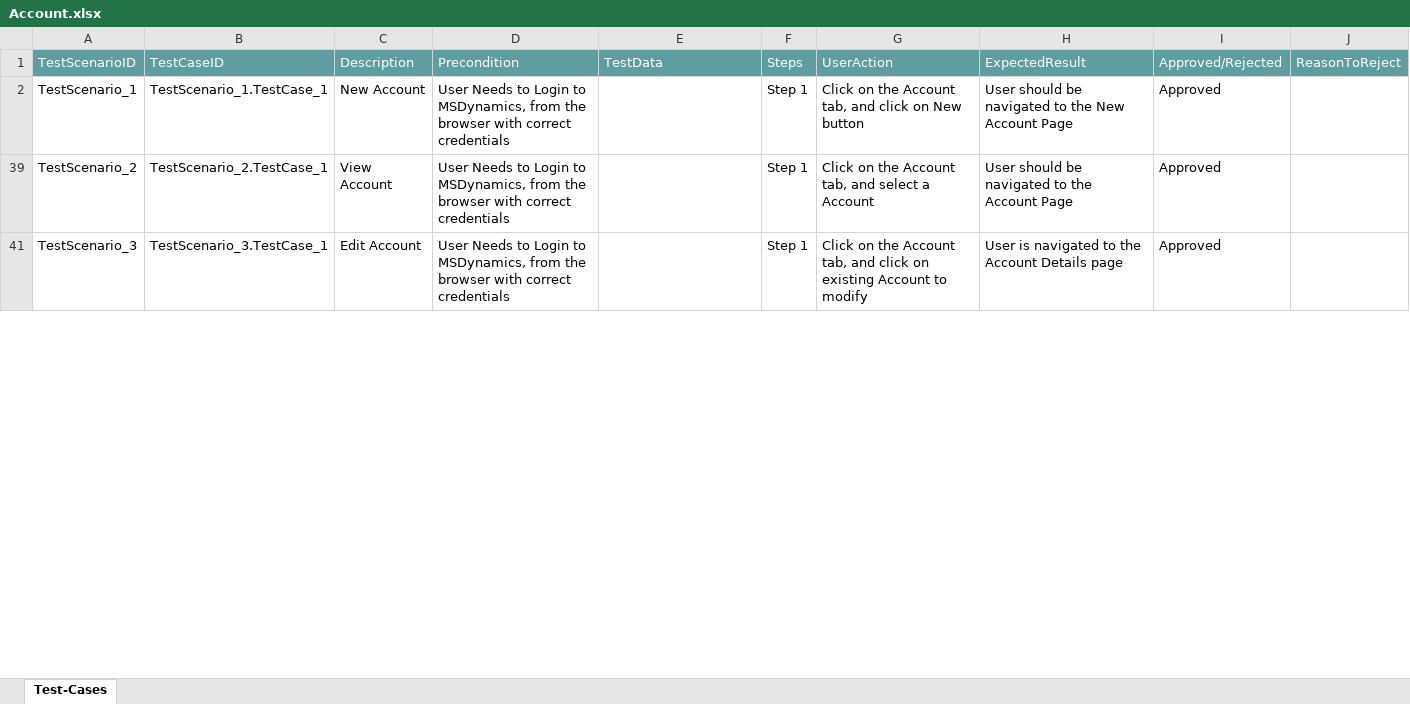
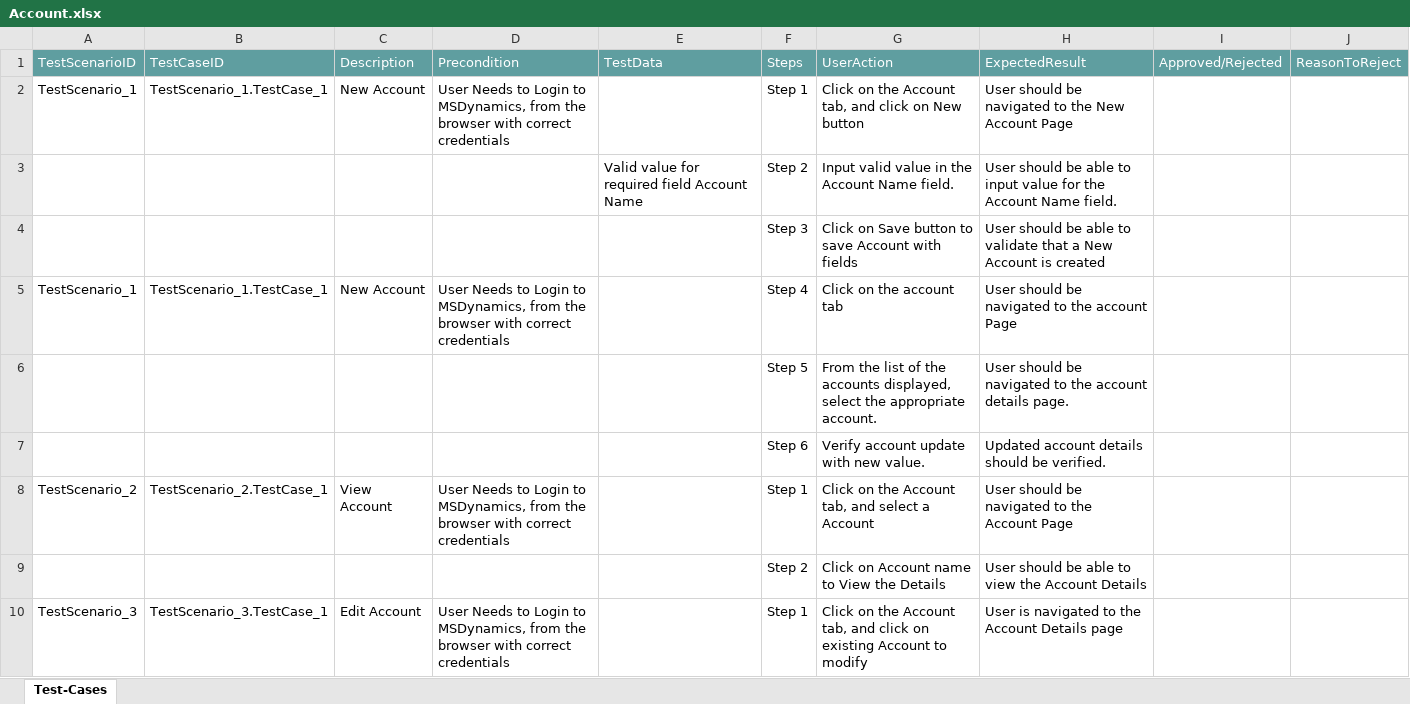
Before and after one commit to ShaikMohamedIrfan/MSD, an Excel workbook: Account.xlsx, sheet Test-Cases, drawn as a sheet; only a part is shown; values as stored, in another font and other column widths than the file's, no borders; table styles not drawn; addresses are those after the commit; the diff covers the shown part only; the diff names each change by its address in the sheet, - before the commit and + after, or states it on an @@ line.

Commit message:
Initial Commit for Verification of Test cases

```diff
--- a/Account.xlsx (sheet Test-Cases)
+++ b/Account.xlsx (sheet Test-Cases)
-I2: Approved
+I2: (empty)
@@ row 3 unhidden:  |  |  |  | Valid value for required field Account Name | Step 2 | Input valid value in the Account Name field. | User should be able to input value for the Account Name field. @@
+row 4:  |  |  |  |  | Step 3 | Click on Save button to save Account with fields | User should be able to validate that a New Account is created
+row 5: TestScenario_1 | TestScenario_1.TestCase_1 | New Account | User Needs to Login to MSDynamics, from the browser with correct credentials |  | Step 4 | Click on the account tab | User should be navigated to the account Page
+row 6:  |  |  |  |  | Step 5 | From the list of the accounts displayed, select the appropriate account. | User should be navigated to the account details page.
+row 7:  |  |  |  |  | Step 6 | Verify account update with new value. | Updated account details should be verified.
-I8: Approved
+I8: (empty)
@@ row 9 unhidden:  |  |  |  |  | Step 2 | Click on Account name to View the Details | User should be able to view the Account Details @@
-I10: Approved
+I10: (empty)
```
Also changed, not shown: 4 added rows, 3 hidden or unhidden rows and 1 edited cell elsewhere in this sheet, hidden cells.
